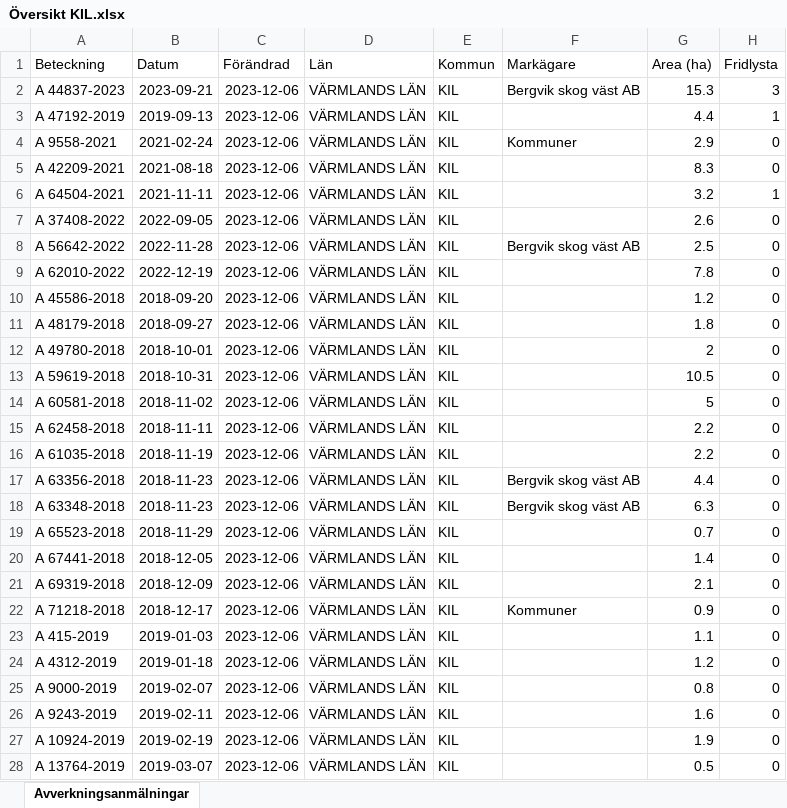
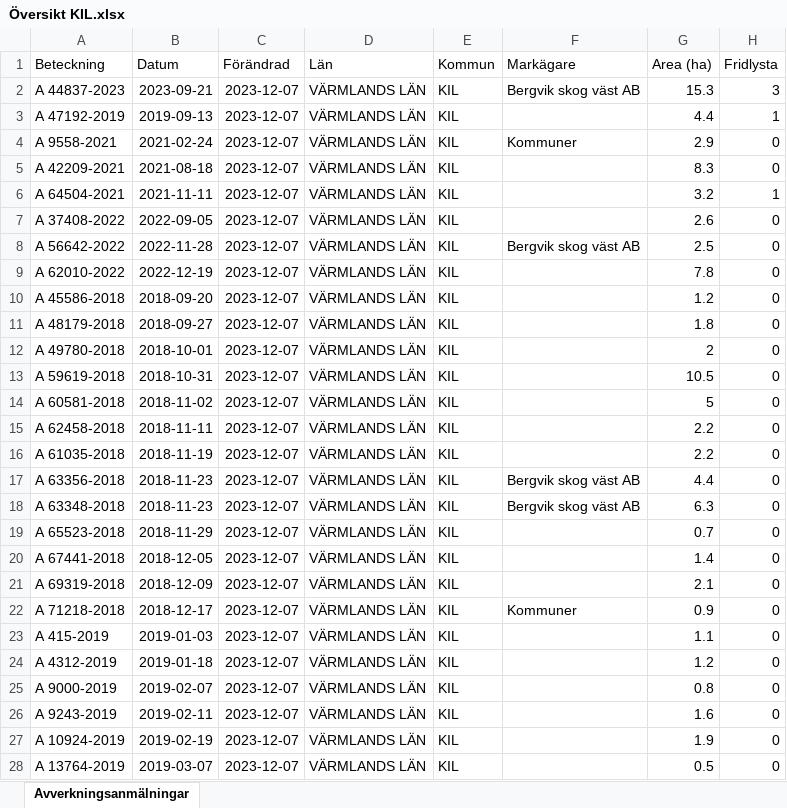
Before and after one commit to klasma/Logging_1715, an Excel workbook: Översikt KIL.xlsx, sheet Avverkningsanmälningar, drawn as a sheet; only a part is shown; values as stored, in another font and other column widths than the file's, no borders; the diff covers the shown part only; the diff names each change by its address in the sheet, - before the commit and + after, or states it on an @@ line.

```diff
--- a/Översikt KIL.xlsx (sheet Avverkningsanmälningar)
+++ b/Översikt KIL.xlsx (sheet Avverkningsanmälningar)
-C2:C28 (Förändrad): 2023-12-06
+C2:C28 (Förändrad): 2023-12-07
```
Also changed, not shown: 3 added rows, 3 removed rows and 375 edited cells elsewhere in this sheet, artfynd/A 37408-2022 artfynd.xlsx, artfynd/A 42209-2021 artfynd.xlsx, 48 other files.
